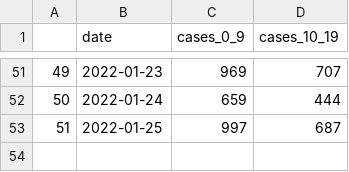
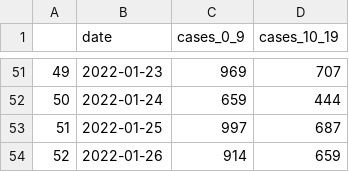
Before and after one commit to amanjit-gill-data/covid_vic_2022, a CSV file: data/cases_0_19.csv, drawn as a sheet; only a part is shown, gaps mark what is left out.

Commit message:
Add Jan 26 data

```diff
--- a/data/cases_0_19.csv
+++ b/data/cases_0_19.csv
@@ -53 +53,2 @@
 51,2022-01-25,997,687
+52,2022-01-26,914,659
```
Also changed, not shown: 4 other files.
